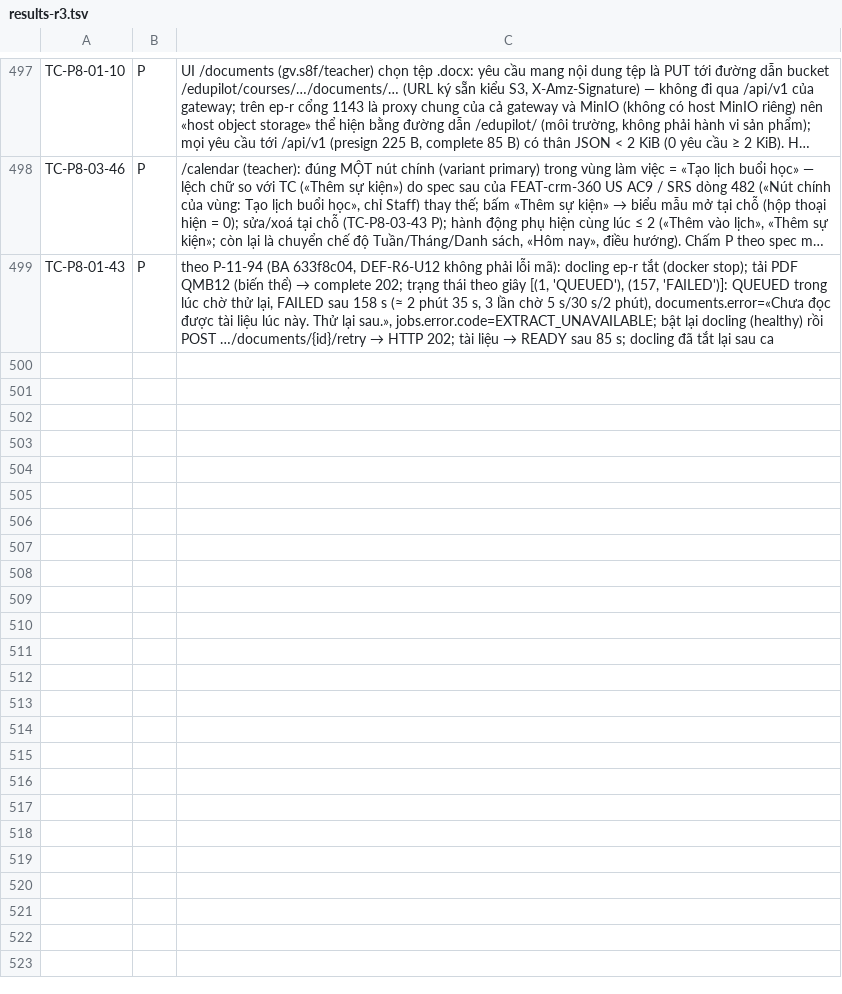
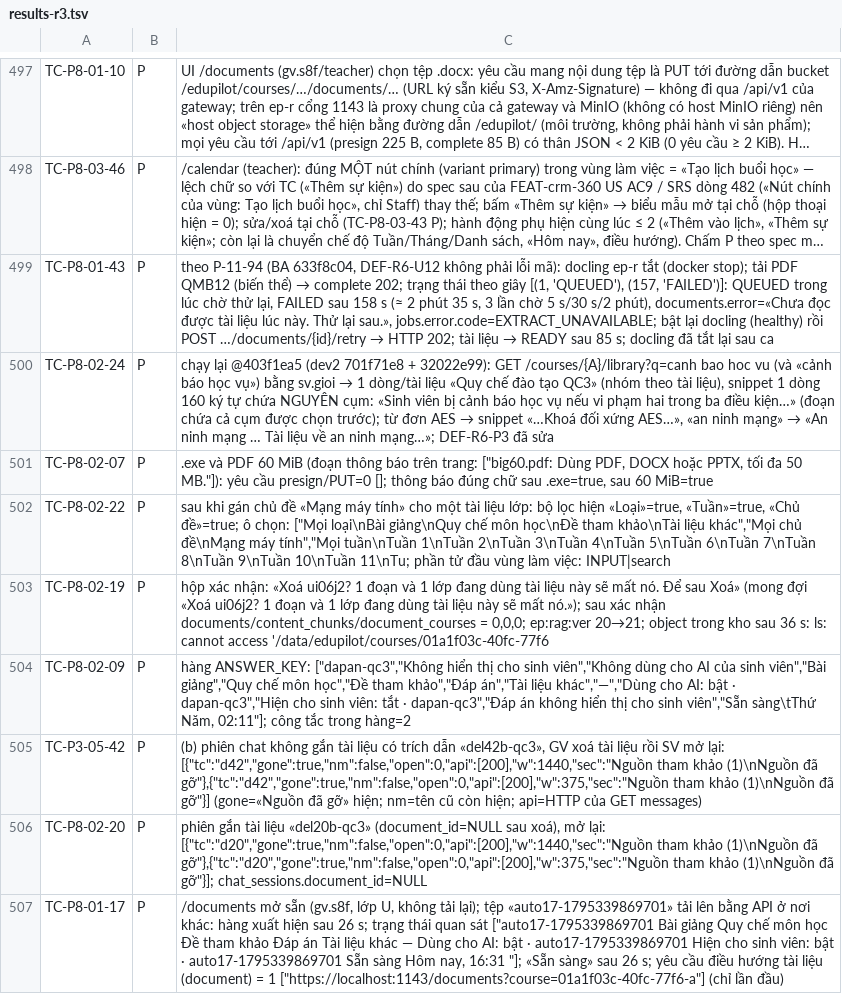
Before and after one commit to kagamikuro1024/EduPilot-v2, a TSV file: docs/regression/evidence-6/results-r3.tsv, drawn as a sheet; only a part is shown, gaps mark what is left out; long unchanged cells end in …; the diff names each change by its address in the sheet, - before the commit and + after, or states it on an @@ line.

Commit message:
qc3: PE09-25, P8-02-24, P8-01-17 P sau rebuild ep-r 403f1ea5; P8-01-43 theo P-11-94

```diff
--- a/docs/regression/evidence-6/results-r3.tsv
+++ b/docs/regression/evidence-6/results-r3.tsv
+row 500: TC-P8-02-24 | P | chạy lại @403f1ea5 (dev2 701f71e8 + 32022e99): GET /courses/{A}/library?q=canh bao hoc vu (và «cảnh báo học vụ») bằng sv.gioi → 1 dòng/tài liệu «Quy chế đào tạo QC3» (nhóm theo tài liệu), snippet 1 dòng 160 ký tự chứa NGUYÊN cụm: «Sinh viên bị cảnh báo học vụ nếu vi phạm hai trong ba điều kiện…» (đoạn chứa cả cụm được chọn trước); từ đơn AES → snippet «…Khoá đối xứng AES…», «an ninh mạng» → «An ninh mạng … Tài liệu về an ninh mạng…»; DEF-R6-P3 đã sửa
+row 501: TC-P8-02-07 | P | .exe và PDF 60 MiB (đoạn thông báo trên trang: ["big60.pdf: Dùng PDF, DOCX hoặc PPTX, tối đa 50 MB."]): yêu cầu presign/PUT=0 []; thông báo đúng chữ sau .exe=true, sau 60 MiB=true
+row 502: TC-P8-02-22 | P | sau khi gán chủ đề «Mạng máy tính» cho một tài liệu lớp: bộ lọc hiện «Loại»=true, «Tuần»=true, «Chủ đề»=true; ô chọn: ["Mọi loại\nBài giảng\nQuy chế môn học\nĐề tham khảo\nTài liệu khác","Mọi chủ đề\nMạng máy tính","Mọi tuần\nTuần 1\nTuần 2\nTuần 3\nTuần 4\nTuần 5\nTuần 6\nTuần 7\nTuần 8\nTuần 9\nTuần 10\nTuần 11\nTu; phần tử đầu vùng làm việc: INPUT|search
+row 503: TC-P8-02-19 | P | hộp xác nhận: «Xoá ui06j2? 1 đoạn và 1 lớp đang dùng tài liệu này sẽ mất nó. Để sau Xoá» (mong đợi «Xoá ui06j2? 1 đoạn và 1 lớp đang dùng tài liệu này sẽ mất nó.»); sau xác nhận documents/content_chunks/document_courses = 0,0,0; ep:rag:ver 20→21; object trong kho sau 36 s: ls: cannot access '/data/edupilot/courses/01a1f03c-40fc-77f6
+row 504: TC-P8-02-09 | P | hàng ANSWER_KEY: ["dapan-qc3","Không hiển thị cho sinh viên","Không dùng cho AI của sinh viên","Bài giảng","Quy chế môn học","Đề tham khảo","Đáp án","Tài liệu khác","—","Dùng cho AI: bật · dapan-qc3","Hiện cho sinh viên: tắt · dapan-qc3","Đáp án không hiển thị cho sinh viên","Sẵn sàng\tThứ Năm, 02:11"]; công tắc trong hàng=2
+row 505: TC-P3-05-42 | P | (b) phiên chat không gắn tài liệu có trích dẫn «del42b-qc3», GV xoá tài liệu rồi SV mở lại: [{"tc":"d42","gone":true,"nm":false,"open":0,"api":[200],"w":1440,"sec":"Nguồn tham khảo (1)\nNguồn đã gỡ"},{"tc":"d42","gone":true,"nm":false,"open":0,"api":[200],"w":375,"sec":"Nguồn tham khảo (1)\nNguồn đã gỡ"}] (gone=«Nguồn đã gỡ» hiện; nm=tên cũ còn hiện; api=HTTP của GET messages)
+row 506: TC-P8-02-20 | P | phiên gắn tài liệu «del20b-qc3» (document_id=NULL sau xoá), mở lại: [{"tc":"d20","gone":true,"nm":false,"open":0,"api":[200],"w":1440,"sec":"Nguồn tham khảo (1)\nNguồn đã gỡ"},{"tc":"d20","gone":true,"nm":false,"open":0,"api":[200],"w":375,"sec":"Nguồn tham khảo (1)\nNguồn đã gỡ"}]; chat_sessions.document_id=NULL
+row 507: TC-P8-01-17 | P | /documents mở sẵn (gv.s8f, lớp U, không tải lại); tệp «auto17-1795339869701» tải lên bằng API ở nơi khác: hàng xuất hiện sau 26 s; trạng thái quan sát ["auto17-1795339869701 Bài giảng Quy chế môn học Đề tham khảo Đáp án Tài liệu khác — Dùng cho AI: bật · auto17-1795339869701 Hiện cho sinh viên: bật · auto17-1795339869701 Sẵn sàng Hôm nay, 16:31 "]; «Sẵn sàng» sau 26 s; yêu cầu điều hướng tài liệu (document) = 1 ["https://localhost:1143/documents?course=01a1f03c-40fc-77f6-a"] (chỉ lần đầu)
```
Also changed, not shown: 7 other files.
